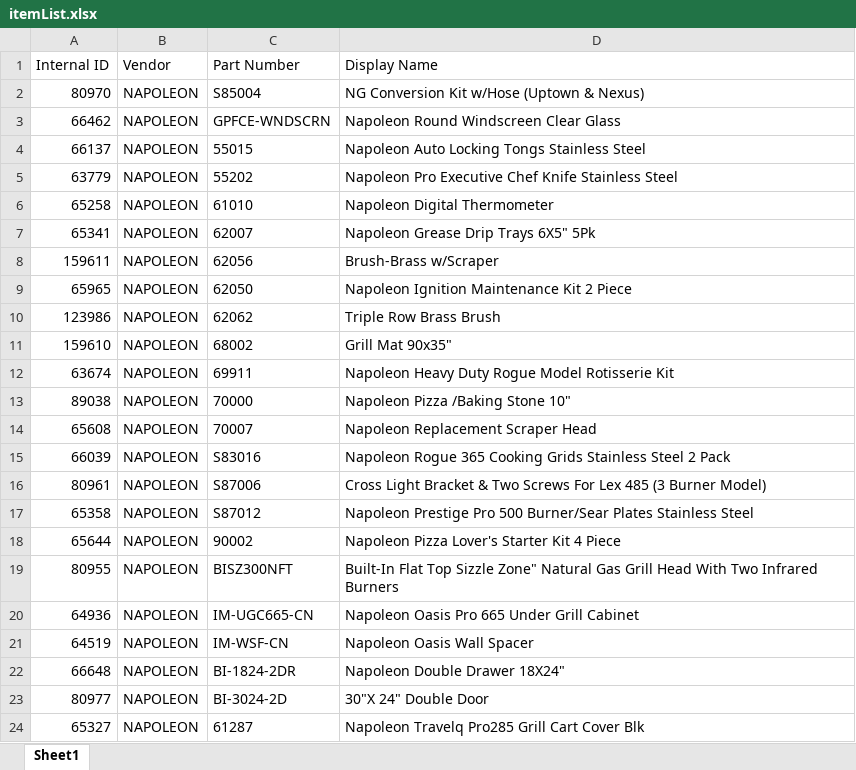
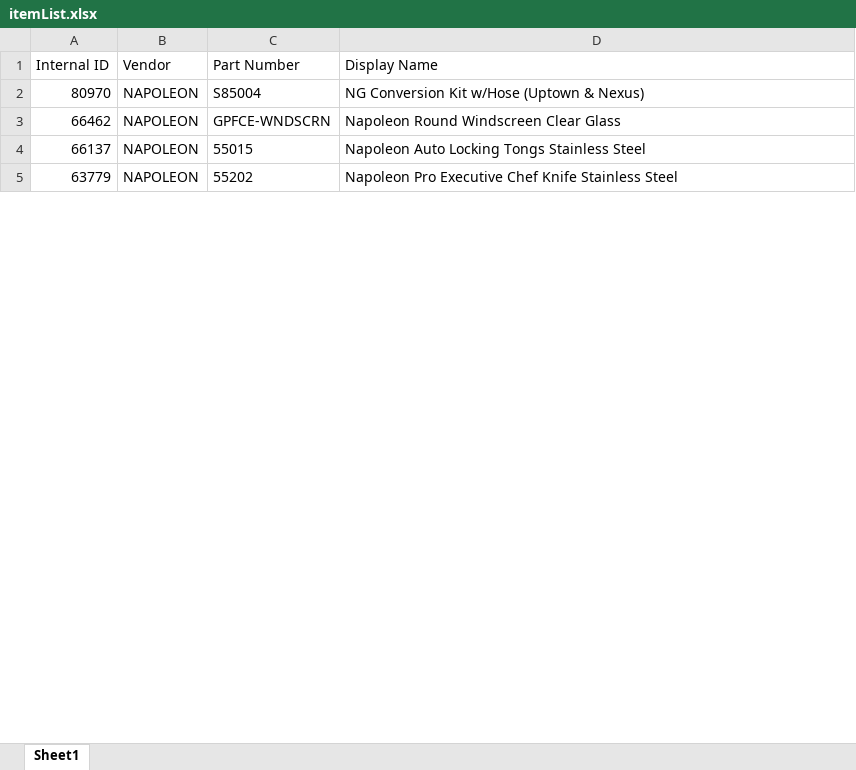
Before and after one commit to YukinoriH/Web-Scraper, an Excel workbook: itemList.xlsx, sheet Sheet1, drawn as a sheet; only a part is shown; values as stored, in another font and other column widths than the file's, no borders; removed rows and columns are numbered as before the commit, all else as after; the diff covers the shown part only; the diff names each change by its address in the sheet, - before the commit and + after, or states it on an @@ line.

```diff
--- a/itemList.xlsx (sheet Sheet1)
+++ b/itemList.xlsx (sheet Sheet1)
-row 6: 65258 | NAPOLEON | 61010 | Napoleon Digital Thermometer
-row 7: 65341 | NAPOLEON | 62007 | Napoleon Grease Drip Trays 6X5" 5Pk
-row 8: 159611 | NAPOLEON | 62056 | Brush-Brass w/Scraper
-row 9: 65965 | NAPOLEON | 62050 | Napoleon Ignition Maintenance Kit 2 Piece
-row 10: 123986 | NAPOLEON | 62062 | Triple Row Brass Brush
-row 11: 159610 | NAPOLEON | 68002 | Grill Mat 90x35"
-row 12: 63674 | NAPOLEON | 69911 | Napoleon Heavy Duty Rogue Model Rotisserie Kit
-row 13: 89038 | NAPOLEON | 70000 | Napoleon Pizza /Baking Stone 10"
-row 14: 65608 | NAPOLEON | 70007 | Napoleon Replacement Scraper Head
-row 15: 66039 | NAPOLEON | S83016 | Napoleon Rogue 365 Cooking Grids Stainless Steel 2 Pack
-row 16: 80961 | NAPOLEON | S87006 | Cross Light Bracket & Two Screws For Lex 485 (3 Burner Model)
-row 17: 65358 | NAPOLEON | S87012 | Napoleon Prestige Pro 500 Burner/Sear Plates Stainless Steel
-row 18: 65644 | NAPOLEON | 90002 | Napoleon Pizza Lover's Starter Kit 4 Piece
-row 19: 80955 | NAPOLEON | BISZ300NFT | Built-In Flat Top Sizzle Zone" Natural Gas Grill Head With Two Infrared Burners
-row 20: 64936 | NAPOLEON | IM-UGC665-CN | Napoleon Oasis Pro 665 Under Grill Cabinet
-row 21: 64519 | NAPOLEON | IM-WSF-CN | Napoleon Oasis Wall Spacer
-row 22: 66648 | NAPOLEON | BI-1824-2DR | Napoleon Double Drawer 18X24"
-row 23: 80977 | NAPOLEON | BI-3024-2D | 30"X 24" Double Door
-row 24: 65327 | NAPOLEON | 61287 | Napoleon Travelq Pro285 Grill Cart Cover Blk
```
Also changed, not shown: 4 added rows and 48 removed rows elsewhere in this sheet, WebScrapedItems.xlsx, vendorList.xlsx, 2 other files.
